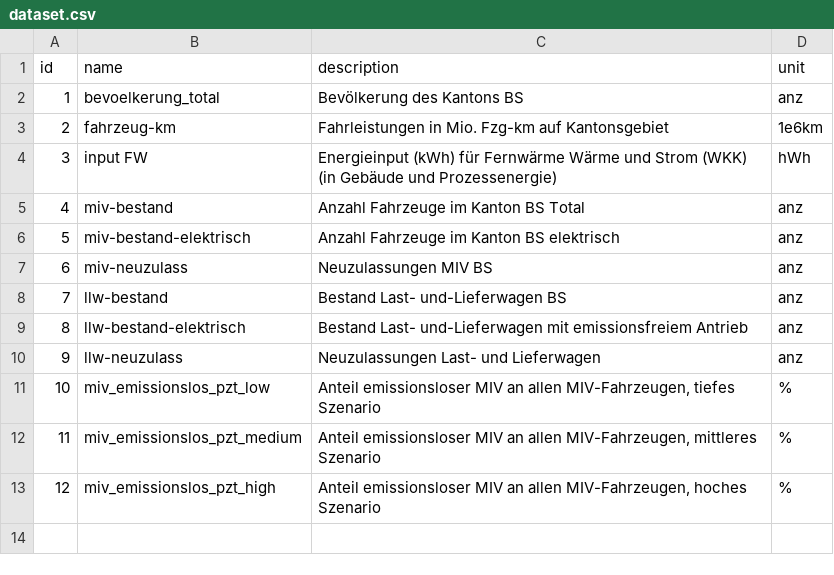
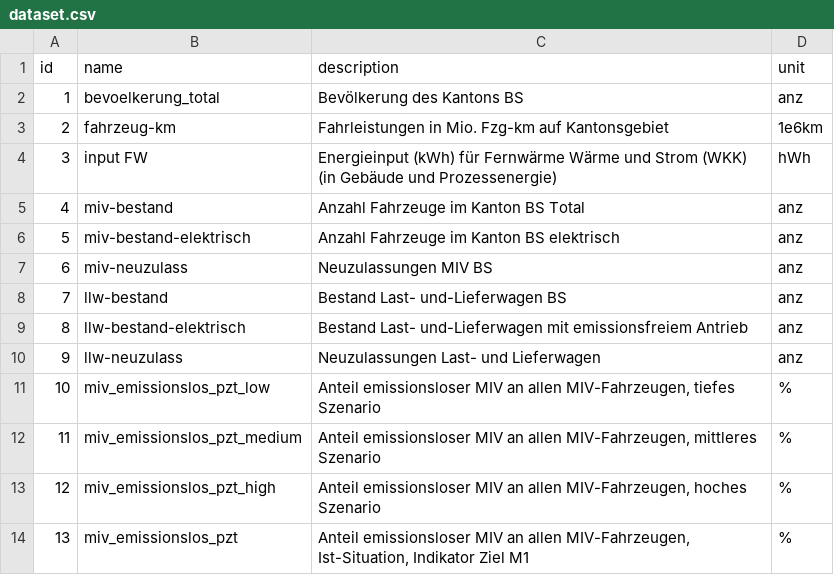
Before and after one commit to lcalmbach/climate-strategy-bs, a CSV file: source/data/dataset.csv, drawn as a sheet; the diff names each change by its address in the sheet, - before the commit and + after, or states it on an @@ line.

```diff
--- a/source/data/dataset.csv
+++ b/source/data/dataset.csv
+row 14: 13 | miv_emissionslos_pzt | Anteil emissionsloser MIV an allen MIV-Fahrzeugen, Ist-Situation, Indikator Ziel M1 | %
```
Also changed, not shown: source/data/time_series.csv, 15 other files.
